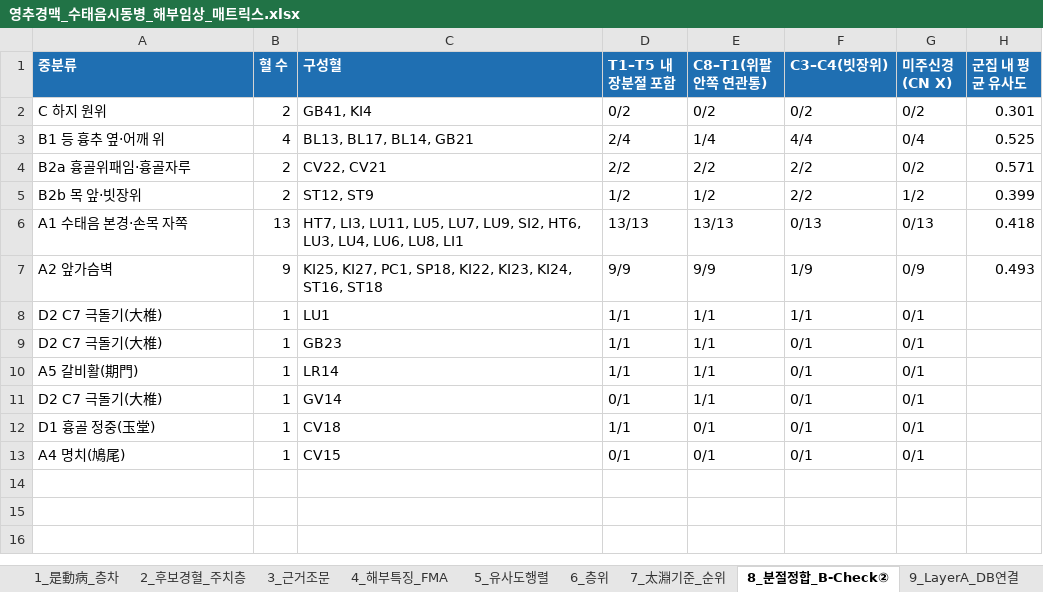
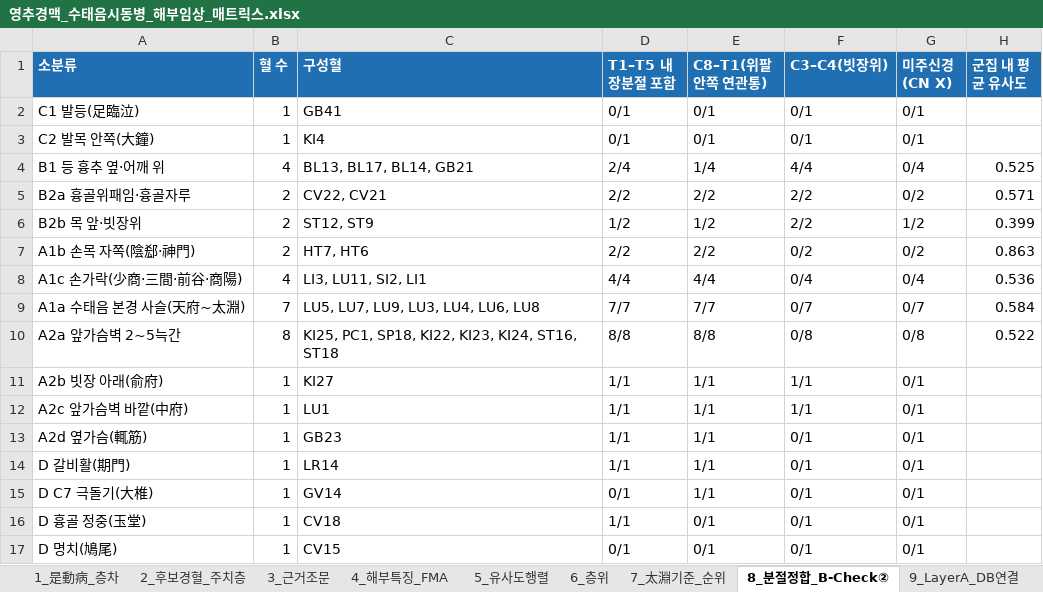
Before and after one commit to jaehyokim-sketch/acupoint_anatomy, an Excel workbook: 04_번역원고_및_임상매트릭스/영추경맥_수태음시동병_매트릭스/영추경맥_수태음시동병_해부임상_매트릭스.xlsx, sheet 8_분절정합_B-Check②, drawn as a sheet; values as stored, in another font and other column widths than the file's, no borders; removed rows and columns are numbered as before the commit, all else as after; the diff names each change by its address in the sheet, - before the commit and + after, or states it on an @@ line.

```diff
--- a/04_번역원고_및_임상매트릭스/영추경맥_수태음시동병_매트릭스/영추경맥_수태음시동병_해부임상_매트릭스.xlsx (sheet 8_분절정합_B-Check②)
+++ b/04_번역원고_및_임상매트릭스/영추경맥_수태음시동병_매트릭스/영추경맥_수태음시동병_해부임상_매트릭스.xlsx (sheet 8_분절정합_B-Check②)
-A1: 중분류
+A1: 소분류
-row 2: C 하지 원위 | 2 | GB41, KI4 | 0/2 | 0/2 | 0/2 | 0/2 | 0.301
+row 2: C1 발등(足臨泣) | 1 | GB41 | 0/1 | 0/1 | 0/1 | 0/1
+row 3: C2 발목 안쪽(大鐘) | 1 | KI4 | 0/1 | 0/1 | 0/1 | 0/1
-row 6: A1 수태음 본경·손목 자쪽 | 13 | HT7, LI3, LU11, LU5, LU7, LU9, SI2, HT6, LU3, LU4, LU6, LU8, LI1 | 13/13 | 13/13 | 0/13 | 0/13 | 0.418
-row 7: A2 앞가슴벽 | 9 | KI25, KI27, PC1, SP18, KI22, KI23, KI24, ST16, ST18 | 9/9 | 9/9 | 1/9 | 0/9 | 0.493
+row 7: A1b 손목 자쪽(陰郄·神門) | 2 | HT7, HT6 | 2/2 | 2/2 | 0/2 | 0/2 | 0.863
+row 8: A1c 손가락(少商·三間·前谷·商陽) | 4 | LI3, LU11, SI2, LI1 | 4/4 | 4/4 | 0/4 | 0/4 | 0.536
+row 9: A1a 수태음 본경 사슬(天府~太淵) | 7 | LU5, LU7, LU9, LU3, LU4, LU6, LU8 | 7/7 | 7/7 | 0/7 | 0/7 | 0.584
+row 10: A2a 앞가슴벽 2~5늑간 | 8 | KI25, PC1, SP18, KI22, KI23, KI24, ST16, ST18 | 8/8 | 8/8 | 0/8 | 0/8 | 0.522
+row 11: A2b 빗장 아래(俞府) | 1 | KI27 | 1/1 | 1/1 | 1/1 | 0/1
-A12 (소분류): D2 C7 극돌기(大椎)
+A12 (소분류): A2c 앞가슴벽 바깥(中府)
-A13 (소분류): D2 C7 극돌기(大椎)
+A13 (소분류): A2d 옆가슴(輒筋)
-A14 (소분류): A5 갈비활(期門)
+A14 (소분류): D 갈비활(期門)
-A15 (소분류): D2 C7 극돌기(大椎)
+A15 (소분류): D C7 극돌기(大椎)
-A16 (소분류): D1 흉골 정중(玉堂)
+A16 (소분류): D 흉골 정중(玉堂)
-A17 (소분류): A4 명치(鳩尾)
+A17 (소분류): D 명치(鳩尾)
```
Also changed, not shown: sheet 6_층위, sheet 10_방법_감사, 33 other files.
